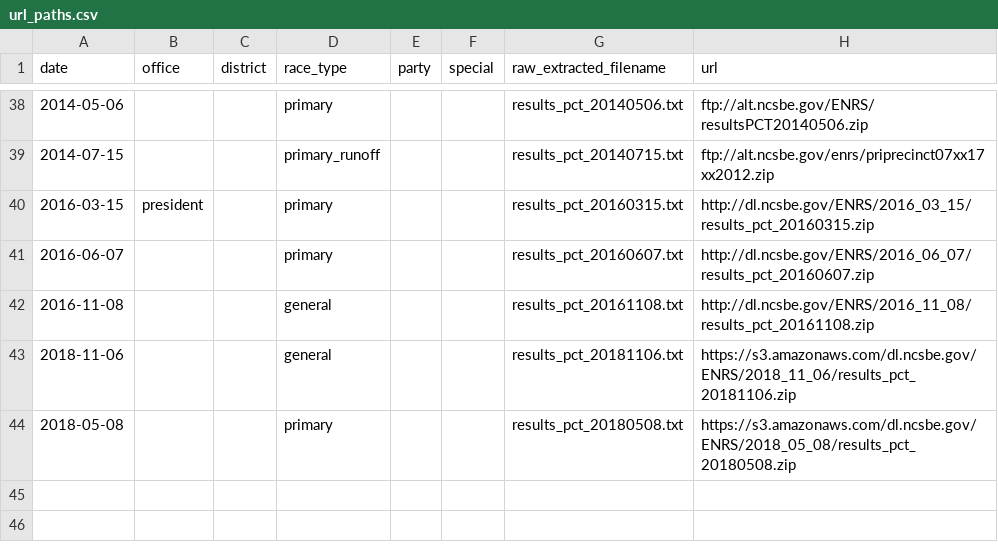
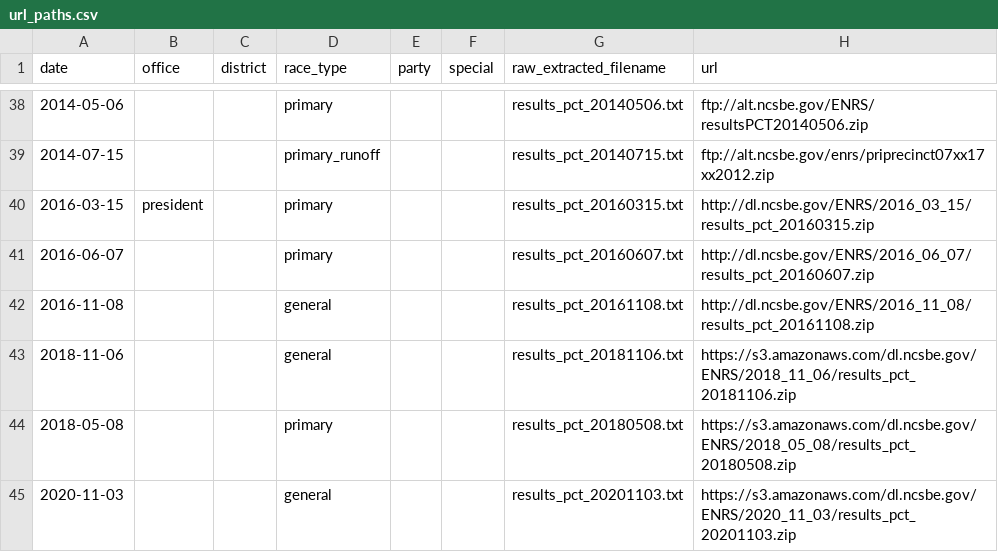
Before and after one commit to openelections/openelections-core, a CSV file: openelex/us/nc/mappings/url_paths.csv, drawn as a sheet; only a part is shown, gaps mark what is left out; the diff names each change by its address in the sheet, - before the commit and + after, or states it on an @@ line.

Commit message:
update NC for 2020 general

```diff
--- a/openelex/us/nc/mappings/url_paths.csv
+++ b/openelex/us/nc/mappings/url_paths.csv
+row 45: 2020-11-03 |  |  | general |  |  | results_pct_20201103.txt | https://s3.amazonaws.com/dl.ncsbe.gov/ENRS/2020_11_03/results_pct_20201103.zip
```
Also changed, not shown: 1 other file.
